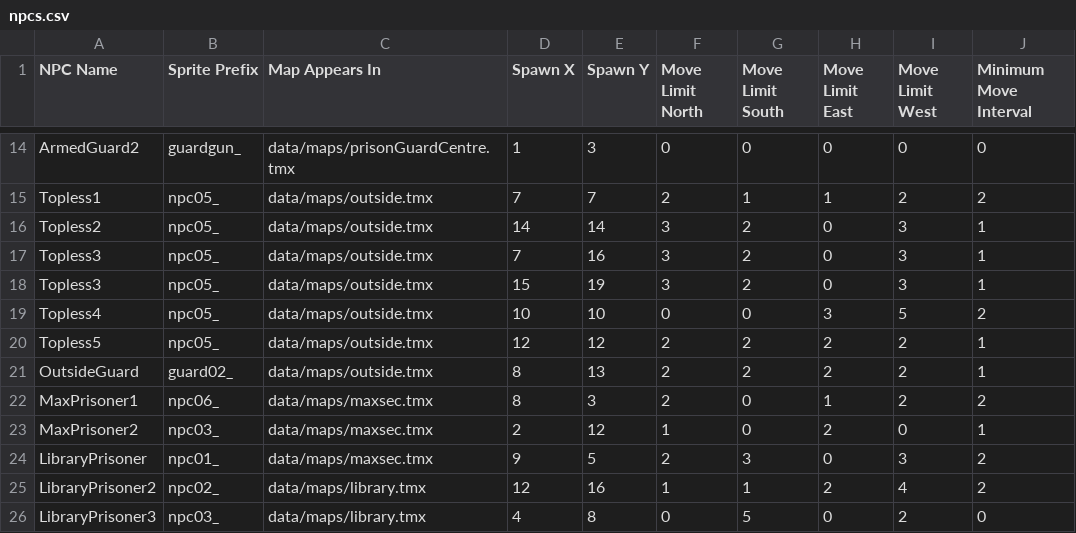
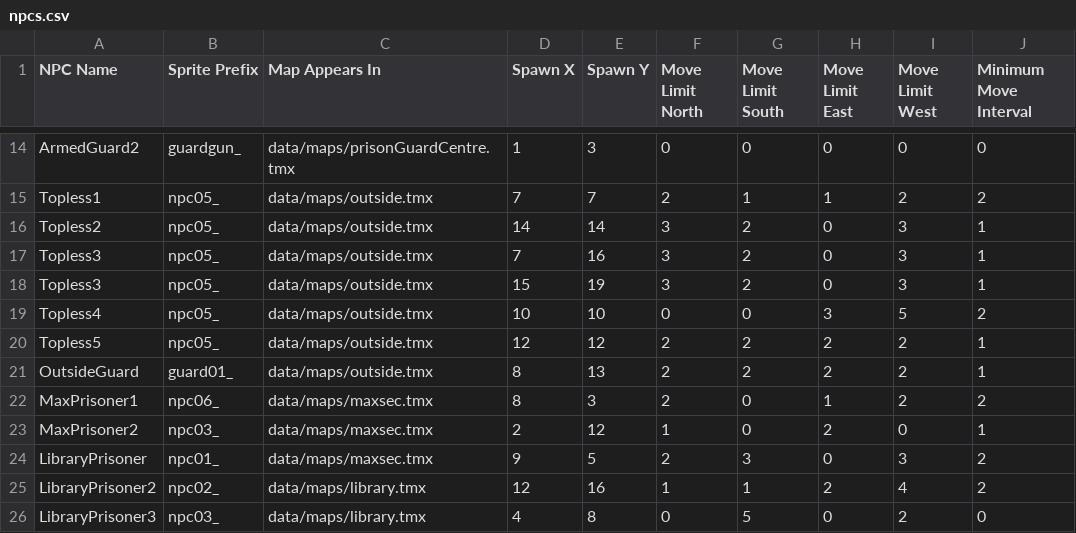
Before and after one commit to zamanmh1/g10project, a CSV file: GDX/core/assets/data/loader/npcs.csv, drawn as a sheet; only a part is shown, gaps mark what is left out; the diff names each change by its address in the sheet, - before the commit and + after, or states it on an @@ line.

Commit message:
Fixed issue with npcs in outside.tmx

```diff
--- a/GDX/core/assets/data/loader/npcs.csv
+++ b/GDX/core/assets/data/loader/npcs.csv
-B21 (Sprite Prefix): guard02_
+B21 (Sprite Prefix): guard01_
```
